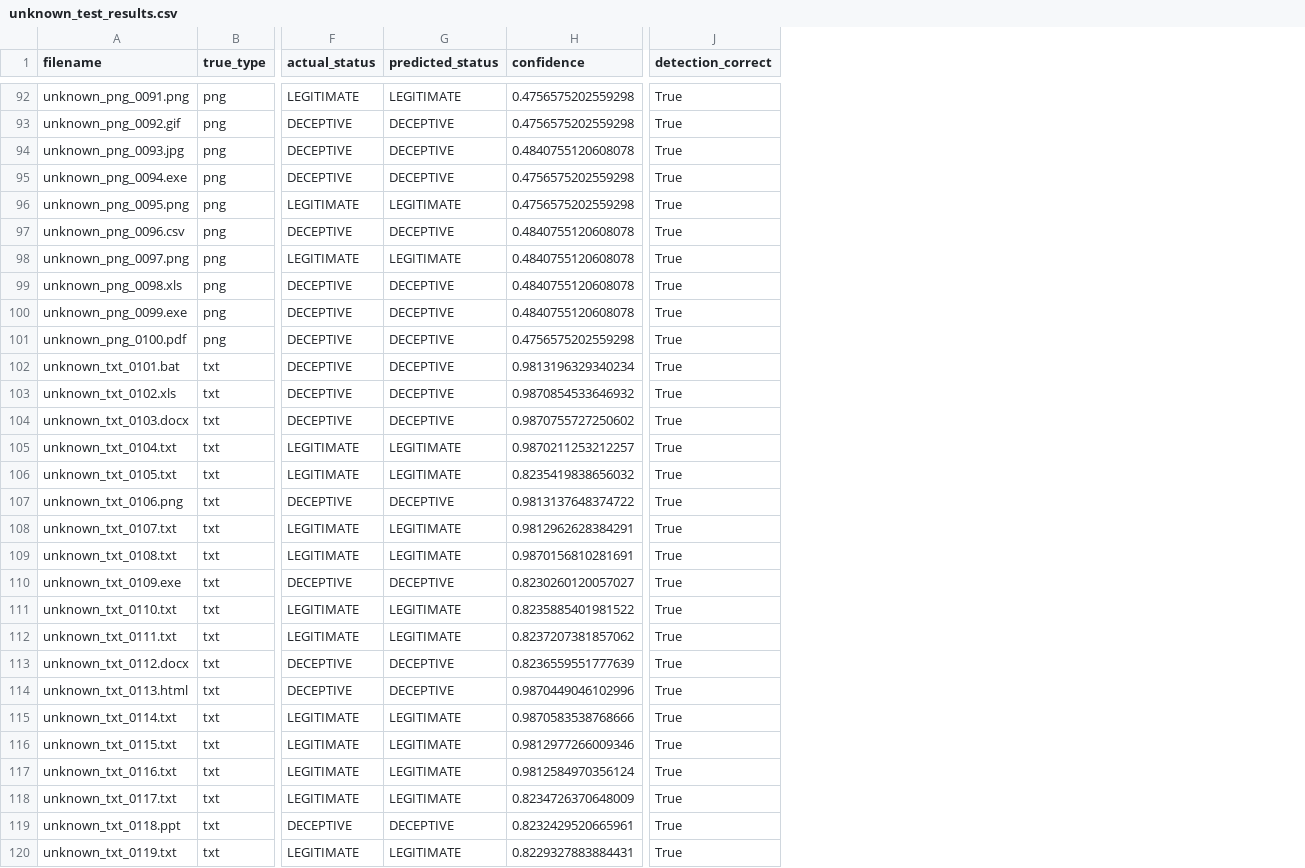
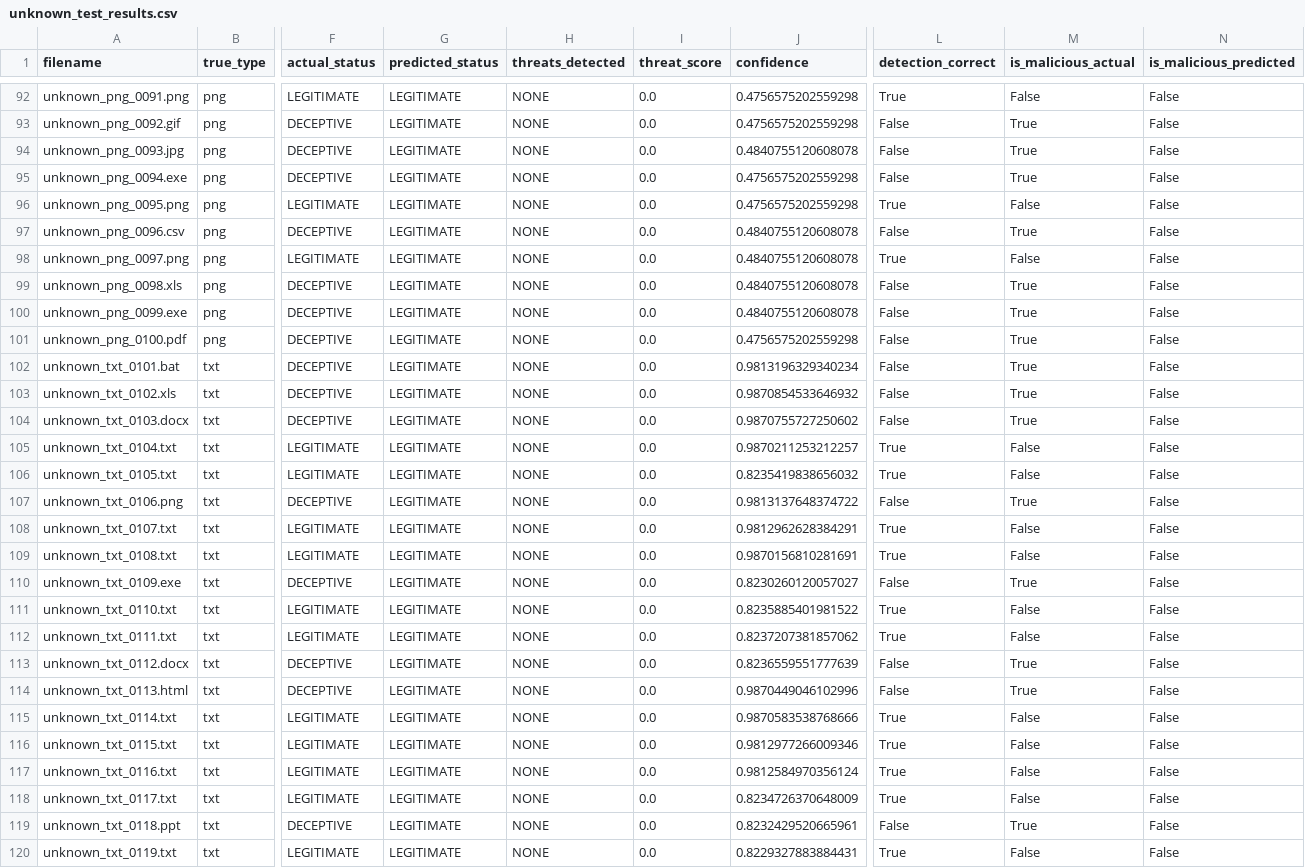
Before and after one commit to P7XCKD/mlproject, a CSV file: reports/unknown_test_results/unknown_test_results.csv, drawn as a sheet; only a part is shown, gaps mark what is left out; addresses are those after the commit; the diff covers the shown part only; the diff names each change by its address in the sheet, - before the commit and + after, or states it on an @@ line.

```diff
--- a/reports/unknown_test_results/unknown_test_results.csv
+++ b/reports/unknown_test_results/unknown_test_results.csv
+column H (threats_detected), rows 92-120: all NONE
+column I (threat_score), rows 92-120: all 0.0
+column M (is_malicious_actual), rows 92-120: False | True | True | True | False | True | False | True | True | True | True | True | True | False | False | True | False | False | True | False | False | True | True | False | False | False | False | True | False
+column N (is_malicious_predicted), rows 92-120: all False
-G93:G95 (predicted_status): DECEPTIVE
+G93:G95 (predicted_status): LEGITIMATE
-L93:L95 (detection_correct): True
+L93:L95 (detection_correct): False
-G97 (predicted_status): DECEPTIVE
+G97 (predicted_status): LEGITIMATE
-L97 (detection_correct): True
+L97 (detection_correct): False
-G99:G104 (predicted_status): DECEPTIVE
+G99:G104 (predicted_status): LEGITIMATE
-L99:L104 (detection_correct): True
+L99:L104 (detection_correct): False
-G107 (predicted_status): DECEPTIVE
+G107 (predicted_status): LEGITIMATE
-L107 (detection_correct): True
+L107 (detection_correct): False
-G110 (predicted_status): DECEPTIVE
+G110 (predicted_status): LEGITIMATE
-L110 (detection_correct): True
+L110 (detection_correct): False
-G113:G114 (predicted_status): DECEPTIVE
+G113:G114 (predicted_status): LEGITIMATE
-L113:L114 (detection_correct): True
+L113:L114 (detection_correct): False
-G119 (predicted_status): DECEPTIVE
+G119 (predicted_status): LEGITIMATE
-L119 (detection_correct): True
+L119 (detection_correct): False
```
Also changed, not shown: 148 edited cells elsewhere in this file, reports/adversarial_test_results/adversarial_test_results.csv, 6 other files.
